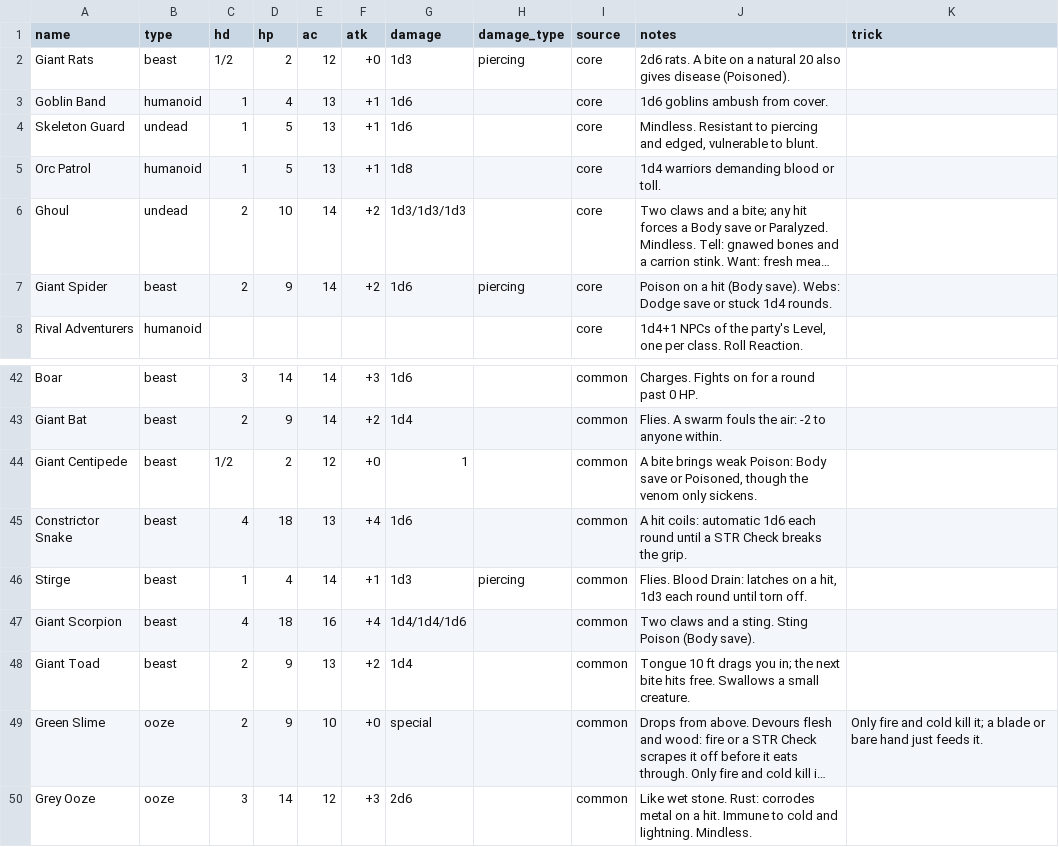
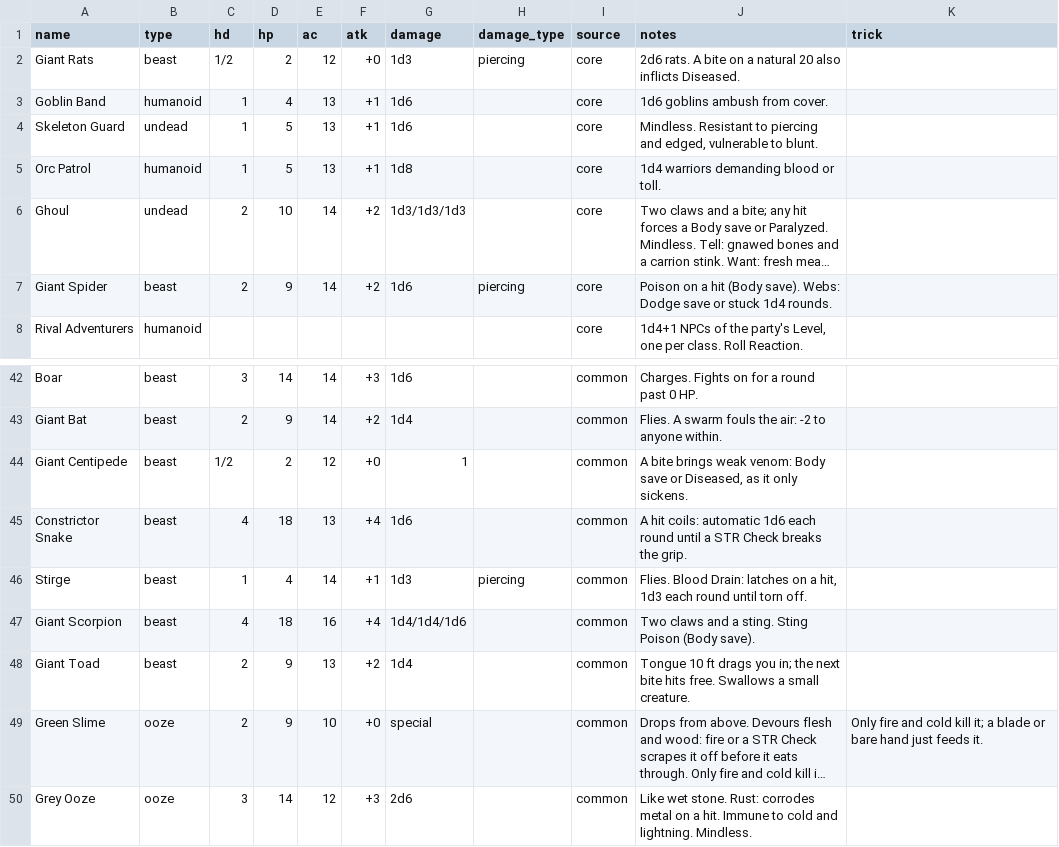
Before and after one commit to OrangeTide/axx-rpg, a CSV file: src/sup/bestiary.csv, drawn as a sheet; only a part is shown, gaps mark what is left out; long unchanged cells end in ….

Commit message:
Sync bestiary conditions and core trap wording

```diff
--- a/src/sup/bestiary.csv
+++ b/src/sup/bestiary.csv
@@ -1,3 +1,3 @@
 name,type,hd,hp,ac,atk,damage,damage_type,source,notes,trick
-Giant Rats,beast,1/2,2,12,+0,1d3,piercing,core,"2d6 rats. A bite on a natural 20 also gives disease (Poisoned).",
+Giant Rats,beast,1/2,2,12,+0,1d3,piercing,core,"2d6 rats. A bite on a natural 20 also inflicts Diseased.",
 Goblin Band,humanoid,1,4,13,+1,1d6,,core,"1d6 goblins ambush from cover.",
@@ -43,3 +43,3 @@ Boar,beast,3,14,14,+3,1d6,,common,"Charges. Fights on for a round past 0 HP.",
 Giant Bat,beast,2,9,14,+2,1d4,,common,"Flies. A swarm fouls the air: -2 to anyone within.",
-Giant Centipede,beast,1/2,2,12,+0,1,,common,"A bite brings weak Poison: Body save or Poisoned, though the venom only sickens.",
+Giant Centipede,beast,1/2,2,12,+0,1,,common,"A bite brings weak venom: Body save or Diseased, as it only sickens.",
 Constrictor Snake,beast,4,18,13,+4,1d6,,common,"A hit coils: automatic 1d6 each round until a STR Check breaks the grip.",
```
Also changed, not shown: 2 other files.
